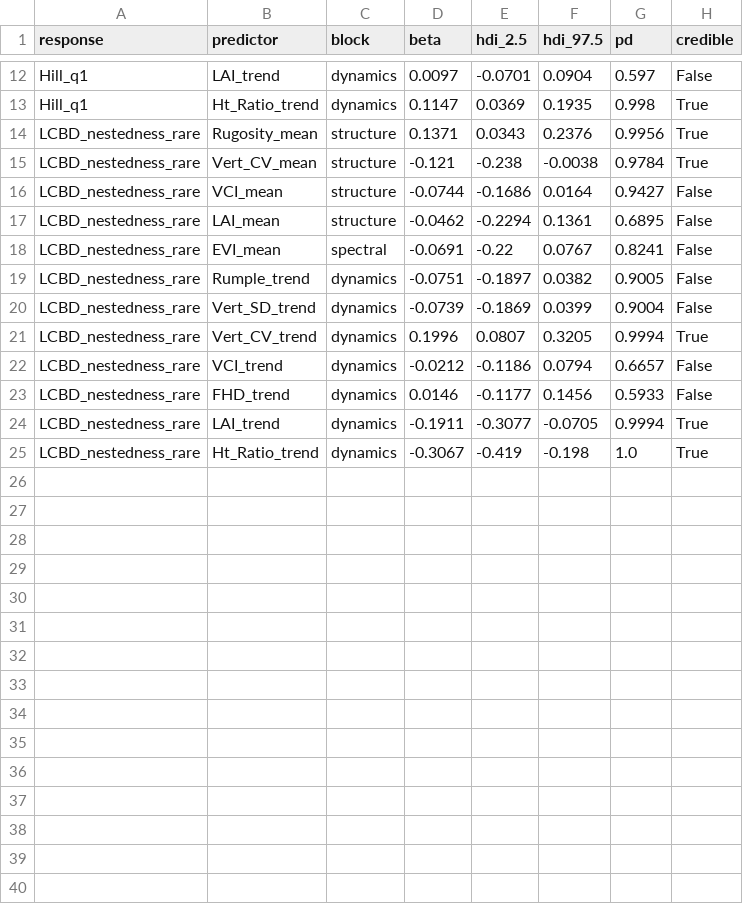
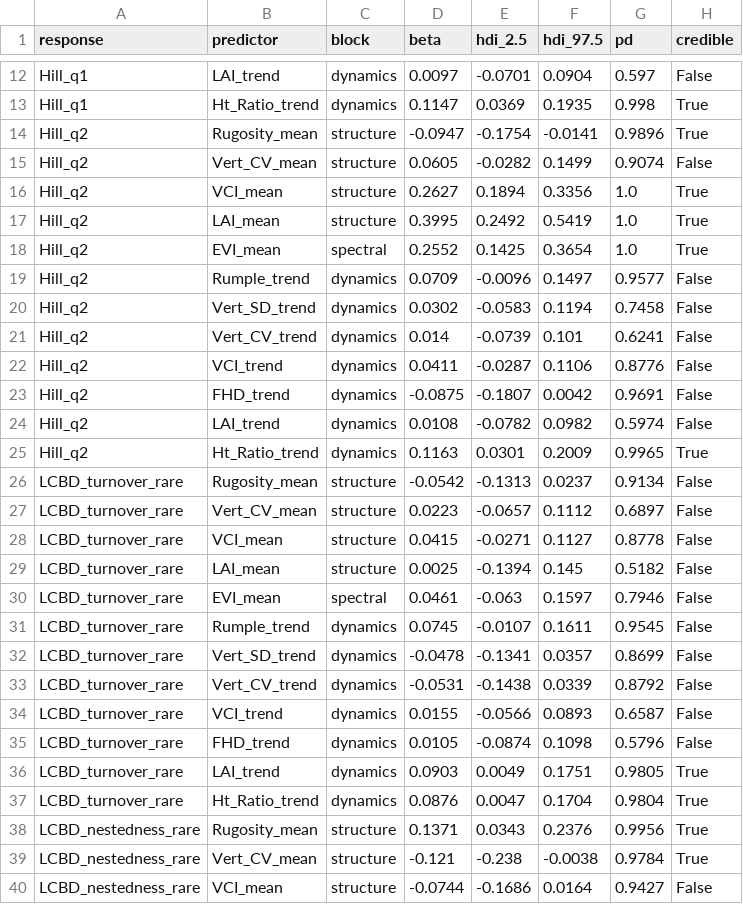
Before and after one commit to dhchoi9107/NEON_Resilience, a CSV file: NEON_v2/papers/UNIFIED/results/O0_framework/bayes_multilevel_coeffs.csv, drawn as a sheet; only a part is shown, gaps mark what is left out; the shorter side is filled out with more unchanged rows; the diff names each change by its address in the sheet, - before the commit and + after, or states it on an @@ line.

```diff
--- a/NEON_v2/papers/UNIFIED/results/O0_framework/bayes_multilevel_coeffs.csv
+++ b/NEON_v2/papers/UNIFIED/results/O0_framework/bayes_multilevel_coeffs.csv
+row 14: Hill_q2 | Rugosity_mean | structure | -0.0947 | -0.1754 | -0.0141 | 0.9896 | True
+row 15: Hill_q2 | Vert_CV_mean | structure | 0.0605 | -0.0282 | 0.1499 | 0.9074 | False
+row 16: Hill_q2 | VCI_mean | structure | 0.2627 | 0.1894 | 0.3356 | 1.0 | True
+row 17: Hill_q2 | LAI_mean | structure | 0.3995 | 0.2492 | 0.5419 | 1.0 | True
+row 18: Hill_q2 | EVI_mean | spectral | 0.2552 | 0.1425 | 0.3654 | 1.0 | True
+row 19: Hill_q2 | Rumple_trend | dynamics | 0.0709 | -0.0096 | 0.1497 | 0.9577 | False
+row 20: Hill_q2 | Vert_SD_trend | dynamics | 0.0302 | -0.0583 | 0.1194 | 0.7458 | False
+row 21: Hill_q2 | Vert_CV_trend | dynamics | 0.014 | -0.0739 | 0.101 | 0.6241 | False
+row 22: Hill_q2 | VCI_trend | dynamics | 0.0411 | -0.0287 | 0.1106 | 0.8776 | False
+row 23: Hill_q2 | FHD_trend | dynamics | -0.0875 | -0.1807 | 0.0042 | 0.9691 | False
+row 24: Hill_q2 | LAI_trend | dynamics | 0.0108 | -0.0782 | 0.0982 | 0.5974 | False
+row 25: Hill_q2 | Ht_Ratio_trend | dynamics | 0.1163 | 0.0301 | 0.2009 | 0.9965 | True
+row 26: LCBD_turnover_rare | Rugosity_mean | structure | -0.0542 | -0.1313 | 0.0237 | 0.9134 | False
+row 27: LCBD_turnover_rare | Vert_CV_mean | structure | 0.0223 | -0.0657 | 0.1112 | 0.6897 | False
+row 28: LCBD_turnover_rare | VCI_mean | structure | 0.0415 | -0.0271 | 0.1127 | 0.8778 | False
+row 29: LCBD_turnover_rare | LAI_mean | structure | 0.0025 | -0.1394 | 0.145 | 0.5182 | False
+row 30: LCBD_turnover_rare | EVI_mean | spectral | 0.0461 | -0.063 | 0.1597 | 0.7946 | False
+row 31: LCBD_turnover_rare | Rumple_trend | dynamics | 0.0745 | -0.0107 | 0.1611 | 0.9545 | False
+row 32: LCBD_turnover_rare | Vert_SD_trend | dynamics | -0.0478 | -0.1341 | 0.0357 | 0.8699 | False
+row 33: LCBD_turnover_rare | Vert_CV_trend | dynamics | -0.0531 | -0.1438 | 0.0339 | 0.8792 | False
+row 34: LCBD_turnover_rare | VCI_trend | dynamics | 0.0155 | -0.0566 | 0.0893 | 0.6587 | False
+row 35: LCBD_turnover_rare | FHD_trend | dynamics | 0.0105 | -0.0874 | 0.1098 | 0.5796 | False
+row 36: LCBD_turnover_rare | LAI_trend | dynamics | 0.0903 | 0.0049 | 0.1751 | 0.9805 | True
+row 37: LCBD_turnover_rare | Ht_Ratio_trend | dynamics | 0.0876 | 0.0047 | 0.1704 | 0.9804 | True
```
Also changed, not shown: 10 other files.
